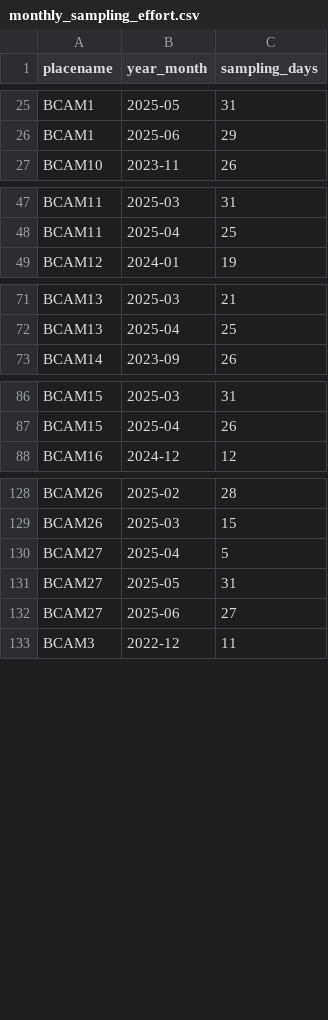
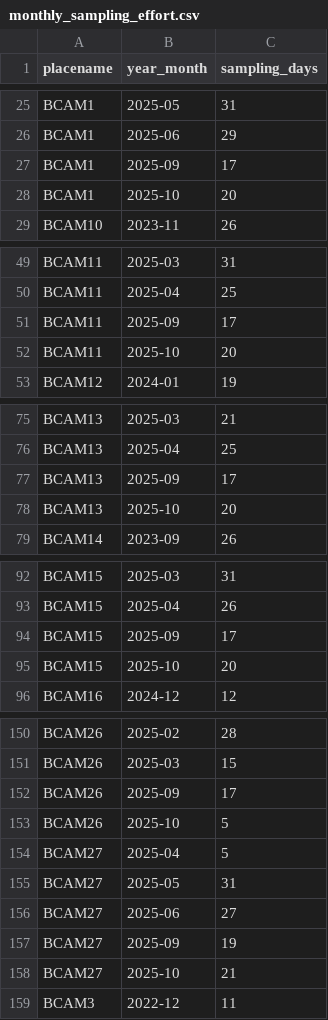
Before and after one commit to fgerraty/PORE_Beach_Cameras, a CSV file: data/processed/monthly_sampling_effort.csv, drawn as a sheet; only a part is shown, gaps mark what is left out; the diff covers the shown part only.

```diff
--- a/data/processed/monthly_sampling_effort.csv
+++ b/data/processed/monthly_sampling_effort.csv
@@ -26,2 +26,4 @@ BCAM1,2025-05,31
 BCAM1,2025-06,29
+BCAM1,2025-09,17
+BCAM1,2025-10,20
 BCAM10,2023-11,26
@@ -48,2 +50,4 @@ BCAM11,2025-03,31
 BCAM11,2025-04,25
+BCAM11,2025-09,17
+BCAM11,2025-10,20
 BCAM12,2024-01,19
@@ -72,2 +76,4 @@ BCAM13,2025-03,21
 BCAM13,2025-04,25
+BCAM13,2025-09,17
+BCAM13,2025-10,20
 BCAM14,2023-09,26
@@ -87,2 +93,4 @@ BCAM15,2025-03,31
 BCAM15,2025-04,26
+BCAM15,2025-09,17
+BCAM15,2025-10,20
 BCAM16,2024-12,12
@@ -129,2 +151,4 @@ BCAM26,2025-02,28
 BCAM26,2025-03,15
+BCAM26,2025-09,17
+BCAM26,2025-10,5
 BCAM27,2025-04,5
@@ -132,2 +156,4 @@ BCAM27,2025-05,31
 BCAM27,2025-06,27
+BCAM27,2025-09,19
+BCAM27,2025-10,21
 BCAM3,2022-12,11
```
Also changed, not shown: 22 added rows elsewhere in this file, data/processed/deployments.csv, data/processed/summarized_detection_count_monthly_wide.csv, 15 other files.
